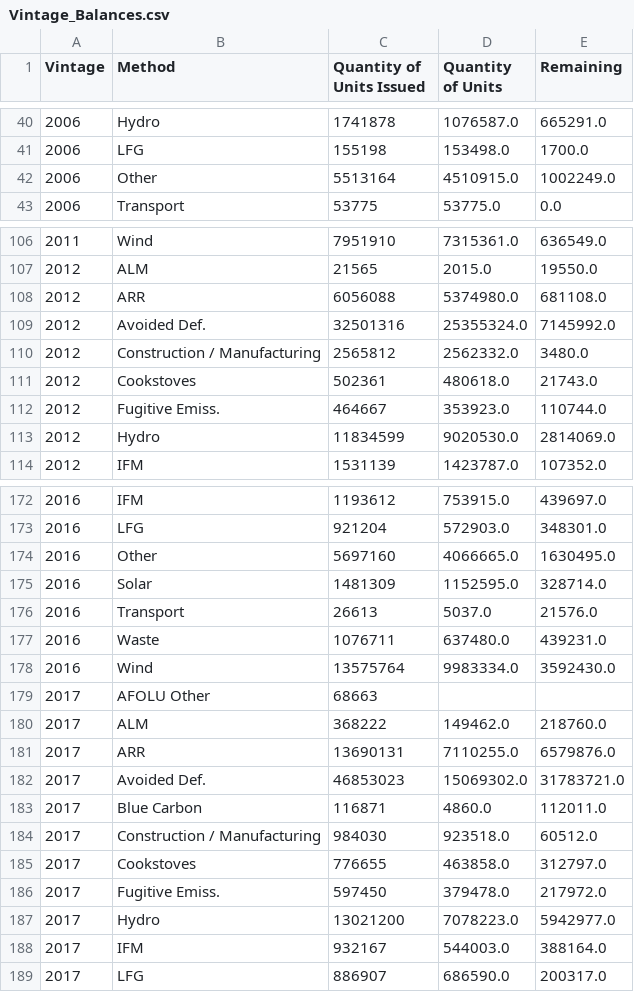
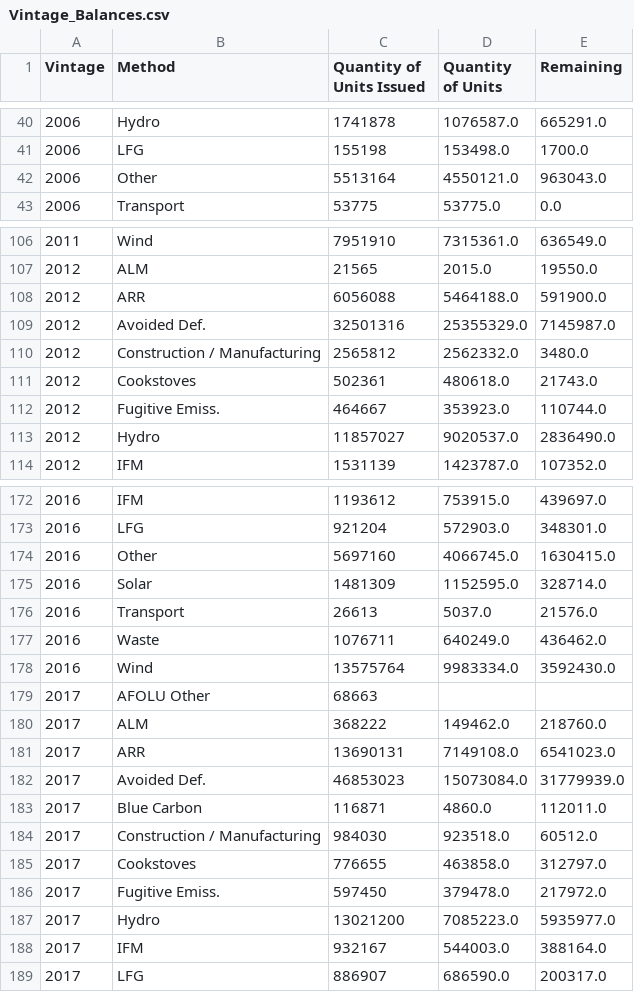
Before and after one commit to SamCurtis111/Voila_Testing, a CSV file: data/Vintage_Balances.csv, drawn as a sheet; only a part is shown, gaps mark what is left out; the diff covers the shown part only.

```diff
--- a/data/Vintage_Balances.csv
+++ b/data/Vintage_Balances.csv
@@ -41,3 +41,3 @@ Vintage,Method,Quantity of Units Issued,Quantity of Units,Remaining
 2006,LFG,155198,153498.0,1700.0
-2006,Other,5513164,4510915.0,1002249.0
+2006,Other,5513164,4550121.0,963043.0
 2006,Transport,53775,53775.0,0.0
@@ -107,4 +107,4 @@ Vintage,Method,Quantity of Units Issued,Quantity of Units,Remaining
 2012,ALM,21565,2015.0,19550.0
-2012,ARR,6056088,5374980.0,681108.0
-2012,Avoided Def.,32501316,25355324.0,7145992.0
+2012,ARR,6056088,5464188.0,591900.0
+2012,Avoided Def.,32501316,25355329.0,7145987.0
 2012,Construction / Manufacturing,2565812,2562332.0,3480.0
@@ -112,3 +112,3 @@ Vintage,Method,Quantity of Units Issued,Quantity of Units,Remaining
 2012,Fugitive Emiss.,464667,353923.0,110744.0
-2012,Hydro,11834599,9020530.0,2814069.0
+2012,Hydro,11857027,9020537.0,2836490.0
 2012,IFM,1531139,1423787.0,107352.0
@@ -173,6 +173,6 @@ Vintage,Method,Quantity of Units Issued,Quantity of Units,Remaining
 2016,LFG,921204,572903.0,348301.0
-2016,Other,5697160,4066665.0,1630495.0
+2016,Other,5697160,4066745.0,1630415.0
 2016,Solar,1481309,1152595.0,328714.0
 2016,Transport,26613,5037.0,21576.0
-2016,Waste,1076711,637480.0,439231.0
+2016,Waste,1076711,640249.0,436462.0
 2016,Wind,13575764,9983334.0,3592430.0
@@ -180,4 +180,4 @@ Vintage,Method,Quantity of Units Issued,Quantity of Units,Remaining
 2017,ALM,368222,149462.0,218760.0
-2017,ARR,13690131,7110255.0,6579876.0
-2017,Avoided Def.,46853023,15069302.0,31783721.0
+2017,ARR,13690131,7149108.0,6541023.0
+2017,Avoided Def.,46853023,15073084.0,31779939.0
 2017,Blue Carbon,116871,4860.0,112011.0
@@ -186,3 +186,3 @@ Vintage,Method,Quantity of Units Issued,Quantity of Units,Remaining
 2017,Fugitive Emiss.,597450,379478.0,217972.0
-2017,Hydro,13021200,7078223.0,5942977.0
+2017,Hydro,13021200,7085223.0,5935977.0
 2017,IFM,932167,544003.0,388164.0
```
Also changed, not shown: 36 edited cells elsewhere in this file, data/LDC_Project_Balances.csv, data/Method_Retirement_Ratios.csv, 7 other files.
